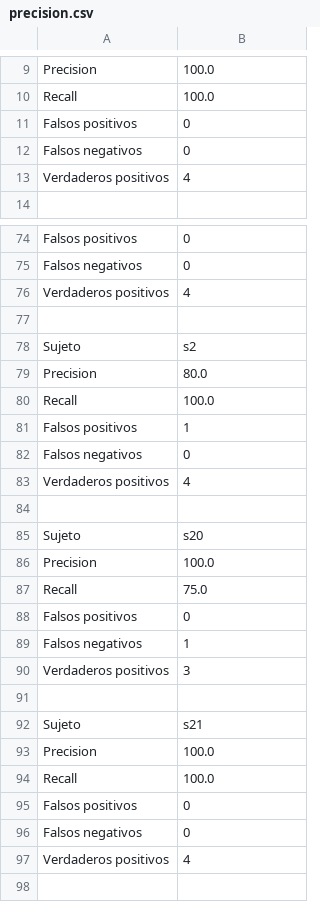
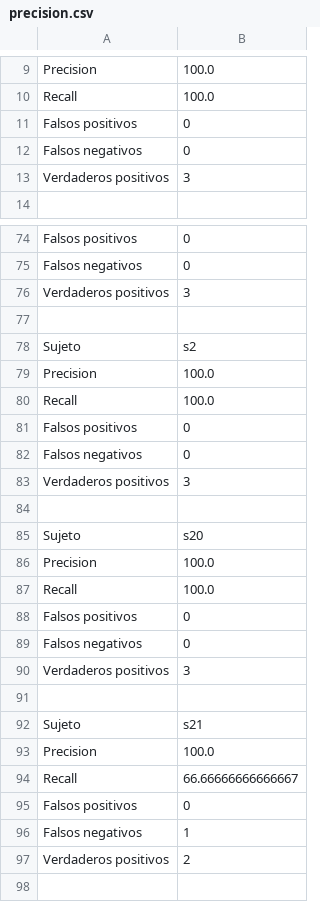
Before and after one commit to Feymus/AutoCaras, a CSV file: datos/pruebas/precision.csv, drawn as a sheet; only a part is shown, gaps mark what is left out; the diff covers the shown part only.

```diff
--- a/datos/pruebas/precision.csv
+++ b/datos/pruebas/precision.csv
@@ -12,3 +12,3 @@ Falsos positivos,0
 Falsos negativos,0
-Verdaderos positivos,4
+Verdaderos positivos,3
 
@@ -75,10 +75,10 @@ Falsos positivos,0
 Falsos negativos,0
-Verdaderos positivos,4
+Verdaderos positivos,3
 
 Sujeto,s2
-Precision,80.0
+Precision,100.0
 Recall,100.0
-Falsos positivos,1
+Falsos positivos,0
 Falsos negativos,0
-Verdaderos positivos,4
+Verdaderos positivos,3
 
@@ -86,5 +86,5 @@ Sujeto,s20
 Precision,100.0
-Recall,75.0
+Recall,100.0
 Falsos positivos,0
-Falsos negativos,1
+Falsos negativos,0
 Verdaderos positivos,3
@@ -93,6 +93,6 @@ Sujeto,s21
 Precision,100.0
-Recall,100.0
+Recall,66.66666666666667
 Falsos positivos,0
-Falsos negativos,0
-Verdaderos positivos,4
+Falsos negativos,1
+Verdaderos positivos,2
 
```
Also changed, not shown: 18 added rows, 18 removed rows, 28 moved rows and 41 edited cells elsewhere in this file, 5 other files.
